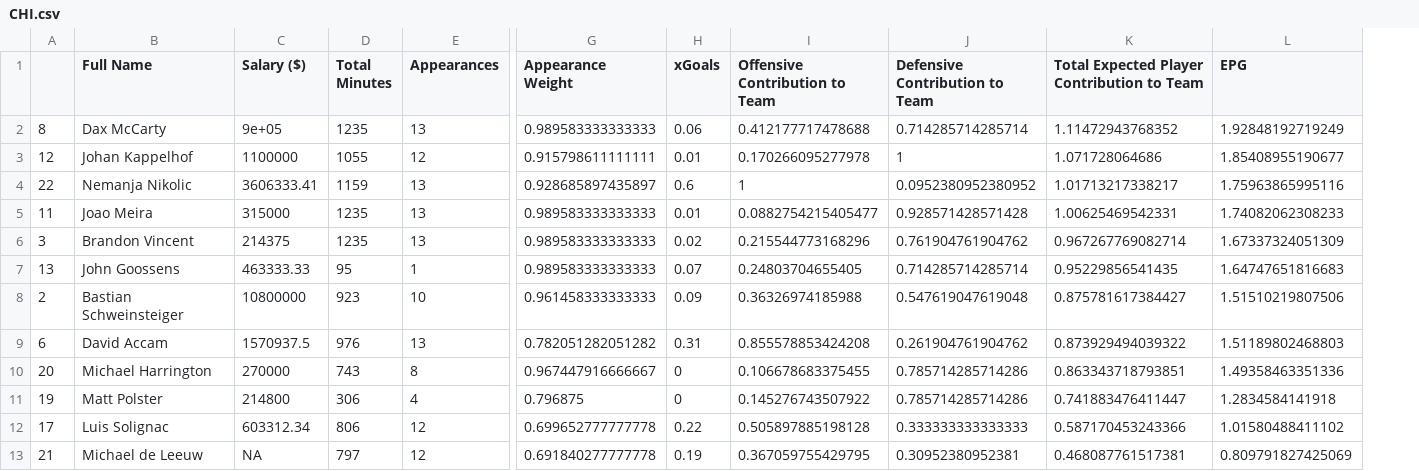
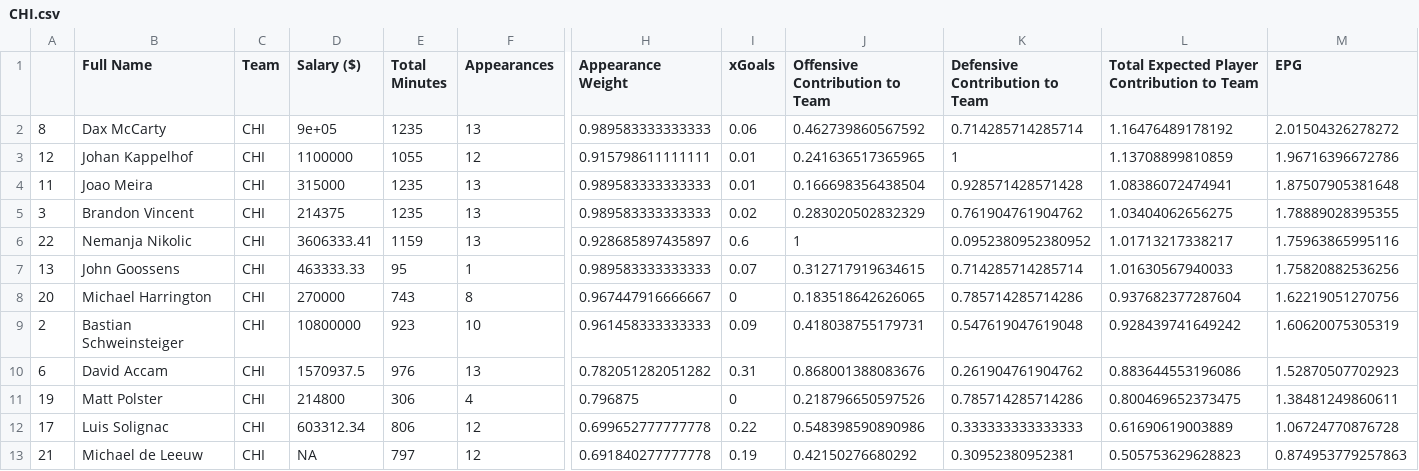
Before and after one commit to akeaswaran/epg-scraper, a CSV file: teams/CHI.csv, drawn as a sheet; only a part is shown, gaps mark what is left out; removed rows and columns are numbered as before the commit, all else as after; rows hold the shown columns only; the diff covers the shown part only; the diff names each change by its address in the sheet, - before the commit and + after, or states it on an @@ line.

```diff
--- a/teams/CHI.csv
+++ b/teams/CHI.csv
+column C (Team), rows 2-3: CHI | CHI; rows 6-7: CHI | CHI; rows 9-13: all CHI
-J2 (Offensive Contribution to Team): 0.412177717478688
+J2 (Offensive Contribution to Team): 0.462739860567592
-L2: 1.11472943768352
+L2: 1.16476489178192
-M2 (EPG): 1.92848192719249
+M2 (EPG): 2.01504326278272
-J3 (Offensive Contribution to Team): 0.170266095277978
+J3 (Offensive Contribution to Team): 0.241636517365965
-L3: 1.071728064686
+L3: 1.13708899810859
-M3 (EPG): 1.85408955190677
+M3 (EPG): 1.96716396672786
+row 4: 11 | Joao Meira | CHI | 315000 | 1235 | 13 | 0.989583333333333 | 0.01 | 0.166698356438504 | 0.928571428571428 | 1.08386072474941 | 1.87507905381648
+row 5: 3 | Brandon Vincent | CHI | 214375 | 1235 | 13 | 0.989583333333333 | 0.02 | 0.283020502832329 | 0.761904761904762 | 1.03404062656275 | 1.78889028395355
-row 5: 11 | Joao Meira | 315000 | 1235 | 13 | 0.989583333333333 | 0.01 | 0.0882754215405477 | 0.928571428571428 | 1.00625469542331 | 1.74082062308233
-row 6: 3 | Brandon Vincent | 214375 | 1235 | 13 | 0.989583333333333 | 0.02 | 0.215544773168296 | 0.761904761904762 | 0.967267769082714 | 1.67337324051309
-J7 (Offensive Contribution to Team): 0.24803704655405
+J7 (Offensive Contribution to Team): 0.312717919634615
-L7: 0.95229856541435
+L7: 1.01630567940033
-M7 (EPG): 1.64747651816683
+M7 (EPG): 1.75820882536256
+row 8: 20 | Michael Harrington | CHI | 270000 | 743 | 8 | 0.967447916666667 | 0 | 0.183518642626065 | 0.785714285714286 | 0.937682377287604 | 1.62219051270756
-J9 (Offensive Contribution to Team): 0.36326974185988
+J9 (Offensive Contribution to Team): 0.418038755179731
-L9: 0.875781617384427
+L9: 0.928439741649242
-M9 (EPG): 1.51510219807506
+M9 (EPG): 1.60620075305319
-J10 (Offensive Contribution to Team): 0.855578853424208
+J10 (Offensive Contribution to Team): 0.868001388083676
-L10: 0.873929494039322
+L10: 0.883644553196086
-M10 (EPG): 1.51189802468803
+M10 (EPG): 1.52870507702923
-row 10: 20 | Michael Harrington | 270000 | 743 | 8 | 0.967447916666667 | 0 | 0.106678683375455 | 0.785714285714286 | 0.863343718793851 | 1.49358463351336
-J11 (Offensive Contribution to Team): 0.145276743507922
+J11 (Offensive Contribution to Team): 0.218796650597526
-L11: 0.741883476411447
+L11: 0.800469652373475
-M11 (EPG): 1.2834584141918
+M11 (EPG): 1.38481249860611
-J12 (Offensive Contribution to Team): 0.505897885198128
+J12 (Offensive Contribution to Team): 0.548398590890986
-L12: 0.587170453243366
+L12: 0.61690619003889
-M12 (EPG): 1.01580488411102
+M12 (EPG): 1.06724770876728
-J13 (Offensive Contribution to Team): 0.367059755429795
+J13 (Offensive Contribution to Team): 0.42150276680292
-L13: 0.468087761517381
+L13: 0.505753629628823
-M13 (EPG): 0.809791827425069
+M13 (EPG): 0.874953779257863
```
Also changed, not shown: 20 edited cells elsewhere in this file, teams/ATL.csv, teams/CLB.csv, 23 other files.
